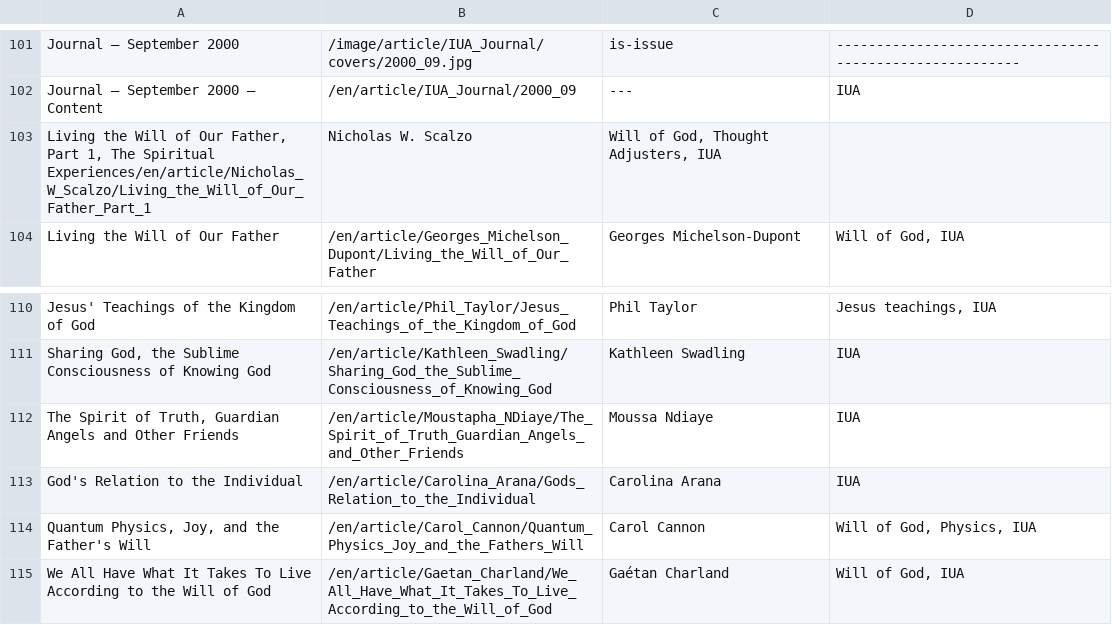
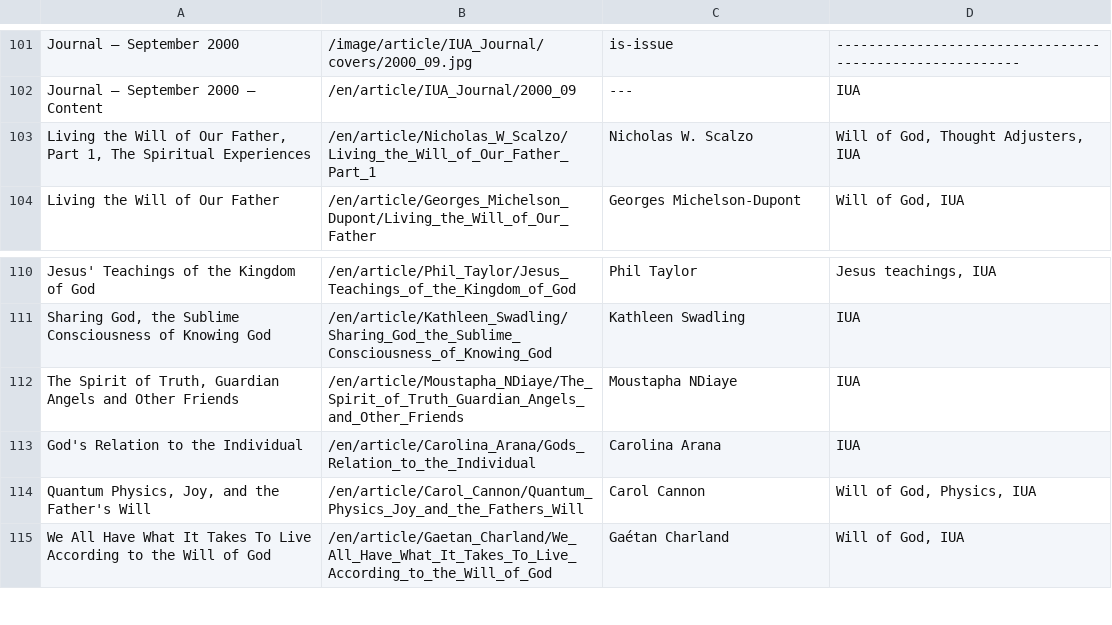
Before and after one commit to JanHerca/urantiapedia, a TSV file: input/txt/articles-en/articles_iua_journal.tsv, drawn as a sheet; only a part is shown, gaps mark what is left out.

```diff
--- a/input/txt/articles-en/articles_iua_journal.tsv
+++ b/input/txt/articles-en/articles_iua_journal.tsv
@@ -102,3 +102,3 @@ Journal — September 2000	/image/article/IUA_Journal/covers/2000_09.jpg	is-issu
 Journal — September 2000 — Content	/en/article/IUA_Journal/2000_09	---	IUA
-Living the Will of Our Father, Part 1, The Spiritual Experiences/en/article/Nicholas_W_Scalzo/Living_the_Will_of_Our_Father_Part_1	 Nicholas W. Scalzo	Will of God, Thought Adjusters, IUA
+Living the Will of Our Father, Part 1, The Spiritual Experiences	/en/article/Nicholas_W_Scalzo/Living_the_Will_of_Our_Father_Part_1	Nicholas W. Scalzo	Will of God, Thought Adjusters, IUA
 Living the Will of Our Father	/en/article/Georges_Michelson_Dupont/Living_the_Will_of_Our_Father	Georges Michelson-Dupont	Will of God, IUA
@@ -111,3 +111,3 @@ Jesus' Teachings of the Kingdom of God	/en/article/Phil_Taylor/Jesus_Teachings_o
 Sharing God, the Sublime Consciousness of Knowing God	/en/article/Kathleen_Swadling/Sharing_God_the_Sublime_Consciousness_of_Knowing_God	Kathleen Swadling	IUA
-The Spirit of Truth, Guardian Angels and Other Friends	/en/article/Moustapha_NDiaye/The_Spirit_of_Truth_Guardian_Angels_and_Other_Friends	Moussa Ndiaye	IUA
+The Spirit of Truth, Guardian Angels and Other Friends	/en/article/Moustapha_NDiaye/The_Spirit_of_Truth_Guardian_Angels_and_Other_Friends	Moustapha NDiaye	IUA
 God's Relation to the Individual	/en/article/Carolina_Arana/Gods_Relation_to_the_Individual	Carolina Arana	IUA
```
Also changed, not shown: input/txt/articles-fr/articles_iua_journal.tsv, 29 other files.
